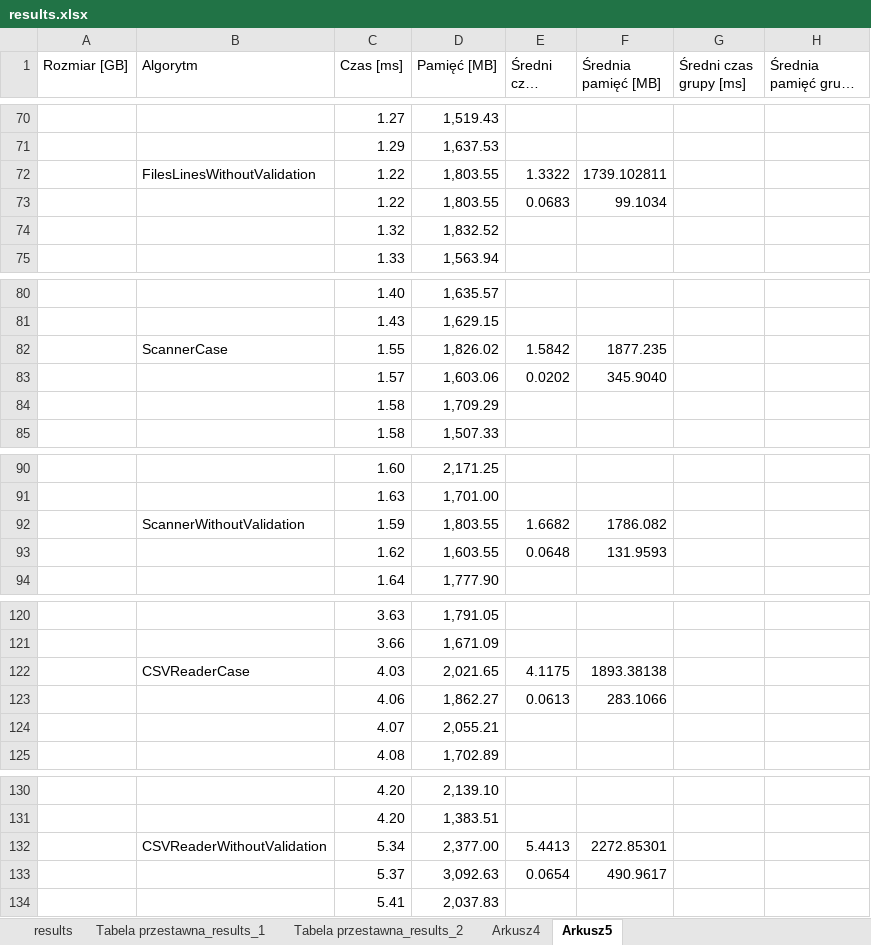
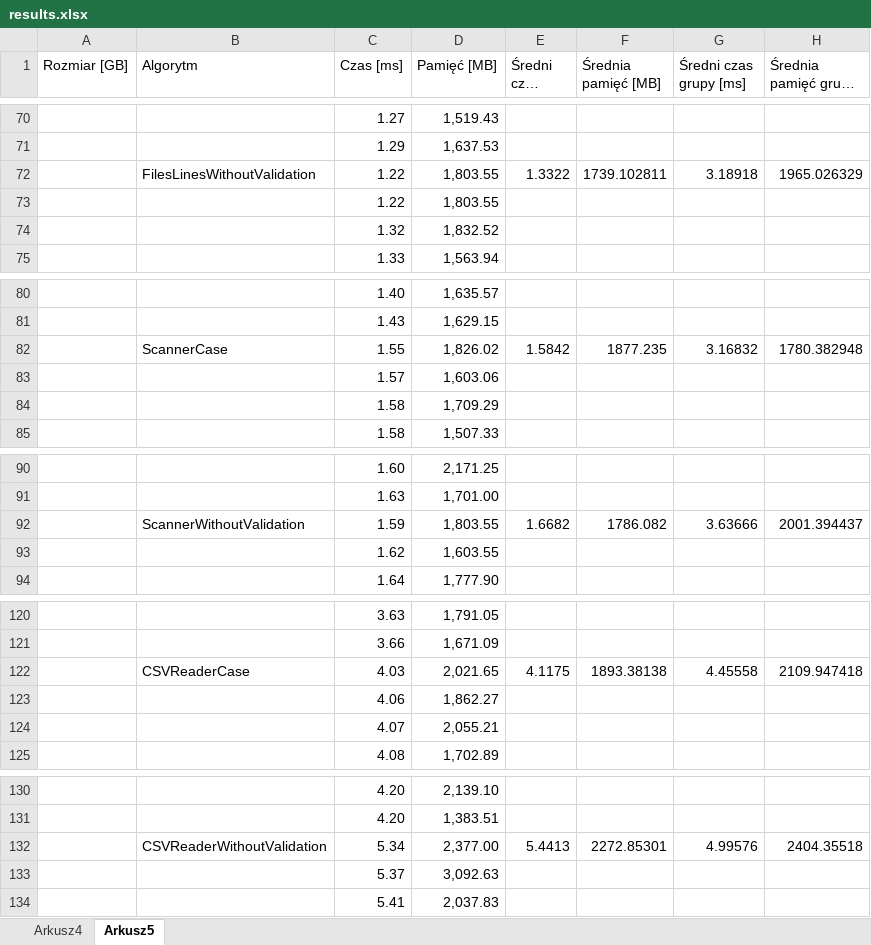
Before and after one commit to PANtroll/CSVValidator, an Excel workbook: CSVValidator/badania/results.xlsx, sheet Arkusz5, drawn as a sheet; only a part is shown, gaps mark what is left out; long unchanged cells end in …; values as stored, in another font and other column widths than the file's, no cell formats; charts and pictures not drawn; the diff covers the shown part only; the diff names each change by its address in the sheet, - before the commit and + after, or states it on an @@ line.

```diff
--- a/CSVValidator/badania/results.xlsx (sheet Arkusz5)
+++ b/CSVValidator/badania/results.xlsx (sheet Arkusz5)
-sheet tab: results
-sheet tab: Tabela przestawna_results_1
-sheet tab: Tabela przestawna_results_2
-G72 (Średni czas grupy [ms]): (empty)
+G72 (Średni czas grupy [ms]): 3.18918
-H72 (Średnia pamięć grupy [MB]): (empty)
+H72 (Średnia pamięć grupy [MB]): 1965.026329
-E73 (Średni czas [ms]): 0.0683
+E73 (Średni czas [ms]): (empty)
-F73 (Średnia pamięć [MB]): 99.1034
+F73 (Średnia pamięć [MB]): (empty)
-G82 (Średni czas grupy [ms]): (empty)
+G82 (Średni czas grupy [ms]): 3.16832
-H82 (Średnia pamięć grupy [MB]): (empty)
+H82 (Średnia pamięć grupy [MB]): 1780.382948
-E83 (Średni czas [ms]): 0.0202
+E83 (Średni czas [ms]): (empty)
-F83 (Średnia pamięć [MB]): 345.9040
+F83 (Średnia pamięć [MB]): (empty)
-G92 (Średni czas grupy [ms]): (empty)
+G92 (Średni czas grupy [ms]): 3.63666
-H92 (Średnia pamięć grupy [MB]): (empty)
+H92 (Średnia pamięć grupy [MB]): 2001.394437
-E93 (Średni czas [ms]): 0.0648
+E93 (Średni czas [ms]): (empty)
-F93 (Średnia pamięć [MB]): 131.9593
+F93 (Średnia pamięć [MB]): (empty)
-G122 (Średni czas grupy [ms]): (empty)
+G122 (Średni czas grupy [ms]): 4.45558
-H122 (Średnia pamięć grupy [MB]): (empty)
+H122 (Średnia pamięć grupy [MB]): 2109.947418
-E123 (Średni czas [ms]): 0.0613
+E123 (Średni czas [ms]): (empty)
-F123 (Średnia pamięć [MB]): 283.1066
+F123 (Średnia pamięć [MB]): (empty)
-G132 (Średni czas grupy [ms]): (empty)
+G132 (Średni czas grupy [ms]): 4.99576
-H132 (Średnia pamięć grupy [MB]): (empty)
+H132 (Średnia pamięć grupy [MB]): 2404.35518
-E133 (Średni czas [ms]): 0.0654
+E133 (Średni czas [ms]): (empty)
-F133 (Średnia pamięć [MB]): 490.9617
+F133 (Średnia pamięć [MB]): (empty)
```
Also changed, not shown: 196 edited cells elsewhere in this sheet, sheet Arkusz4, cell formats, charts or pictures, CSVValidator/badania/wyniki_profiler.xlsx, 27 other files.
